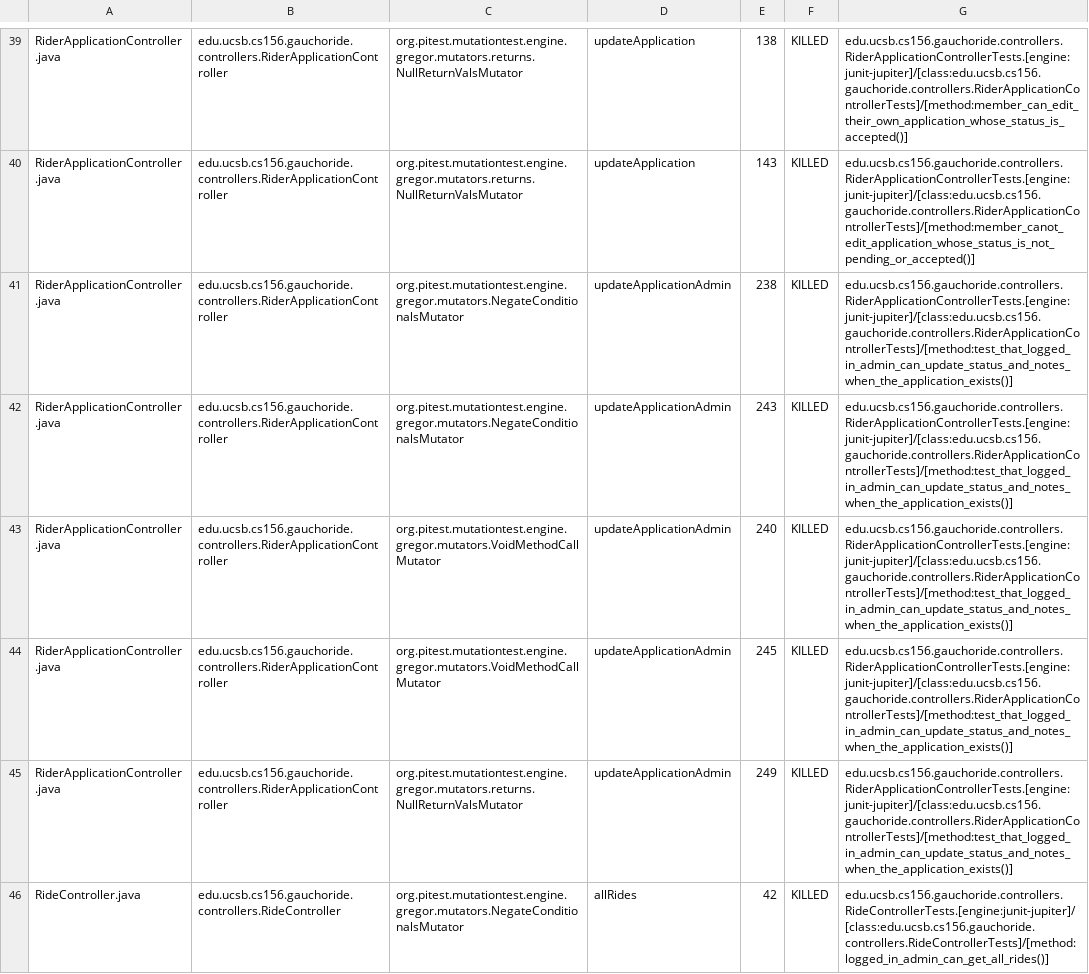
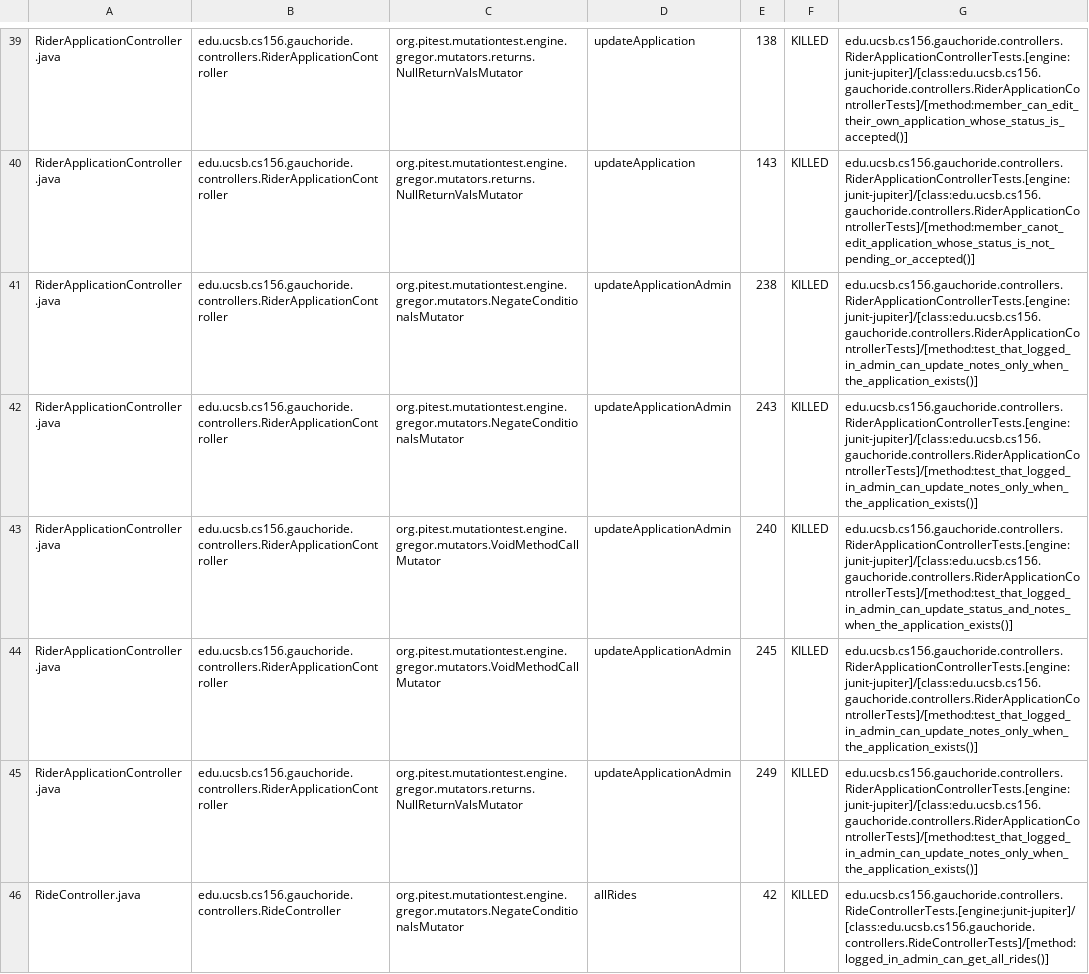
Before and after one commit to ucsb-cs156/proj-gauchoride, a CSV file: prs/97/pitest/mutations.csv, drawn as a sheet; only a part is shown, gaps mark what is left out; the diff covers the shown part only.

Commit message:
Deploying to gh-pages from @ ucsb-cs156/proj-gauchoride@ad336c203235593a3d6e0076bb91c8f6254c872f 🚀

```diff
--- a/prs/97/pitest/mutations.csv
+++ b/prs/97/pitest/mutations.csv
@@ -40,7 +40,7 @@ RiderApplicationController.java,edu.ucsb.cs156.gauchoride.controllers.RiderAppli
 RiderApplicationController.java,edu.ucsb.cs156.gauchoride.controllers.RiderApplicationController,org.pitest.mutationtest.engine.gregor.mutators.returns.NullReturnValsMutator,updateApplication,143,KILLED,edu.ucsb.cs156.gauchoride.controllers.RiderApplicationControllerTests.[engine:junit-jupiter]/[class:edu.ucsb.cs156.gauchoride.controllers.RiderApplicationControllerTests]/[method:member_canot_edit_application_whose_status_is_not_pending_or_accepted()]
-RiderApplicationController.java,edu.ucsb.cs156.gauchoride.controllers.RiderApplicationController,org.pitest.mutationtest.engine.gregor.mutators.NegateConditionalsMutator,updateApplicationAdmin,238,KILLED,edu.ucsb.cs156.gauchoride.controllers.RiderApplicationControllerTests.[engine:junit-jupiter]/[class:edu.ucsb.cs156.gauchoride.controllers.RiderApplicationControllerTests]/[method:test_that_logged_in_admin_can_update_status_and_notes_when_the_application_exists()]
-RiderApplicationController.java,edu.ucsb.cs156.gauchoride.controllers.RiderApplicationController,org.pitest.mutationtest.engine.gregor.mutators.NegateConditionalsMutator,updateApplicationAdmin,243,KILLED,edu.ucsb.cs156.gauchoride.controllers.RiderApplicationControllerTests.[engine:junit-jupiter]/[class:edu.ucsb.cs156.gauchoride.controllers.RiderApplicationControllerTests]/[method:test_that_logged_in_admin_can_update_status_and_notes_when_the_application_exists()]
+RiderApplicationController.java,edu.ucsb.cs156.gauchoride.controllers.RiderApplicationController,org.pitest.mutationtest.engine.gregor.mutators.NegateConditionalsMutator,updateApplicationAdmin,238,KILLED,edu.ucsb.cs156.gauchoride.controllers.RiderApplicationControllerTests.[engine:junit-jupiter]/[class:edu.ucsb.cs156.gauchoride.controllers.RiderApplicationControllerTests]/[method:test_that_logged_in_admin_can_update_notes_only_when_the_application_exists()]
+RiderApplicationController.java,edu.ucsb.cs156.gauchoride.controllers.RiderApplicationController,org.pitest.mutationtest.engine.gregor.mutators.NegateConditionalsMutator,updateApplicationAdmin,243,KILLED,edu.ucsb.cs156.gauchoride.controllers.RiderApplicationControllerTests.[engine:junit-jupiter]/[class:edu.ucsb.cs156.gauchoride.controllers.RiderApplicationControllerTests]/[method:test_that_logged_in_admin_can_update_notes_only_when_the_application_exists()]
 RiderApplicationController.java,edu.ucsb.cs156.gauchoride.controllers.RiderApplicationController,org.pitest.mutationtest.engine.gregor.mutators.VoidMethodCallMutator,updateApplicationAdmin,240,KILLED,edu.ucsb.cs156.gauchoride.controllers.RiderApplicationControllerTests.[engine:junit-jupiter]/[class:edu.ucsb.cs156.gauchoride.controllers.RiderApplicationControllerTests]/[method:test_that_logged_in_admin_can_update_status_and_notes_when_the_application_exists()]
-RiderApplicationController.java,edu.ucsb.cs156.gauchoride.controllers.RiderApplicationController,org.pitest.mutationtest.engine.gregor.mutators.VoidMethodCallMutator,updateApplicationAdmin,245,KILLED,edu.ucsb.cs156.gauchoride.controllers.RiderApplicationControllerTests.[engine:junit-jupiter]/[class:edu.ucsb.cs156.gauchoride.controllers.RiderApplicationControllerTests]/[method:test_that_logged_in_admin_can_update_status_and_notes_when_the_application_exists()]
-RiderApplicationController.java,edu.ucsb.cs156.gauchoride.controllers.RiderApplicationController,org.pitest.mutationtest.engine.gregor.mutators.returns.NullReturnValsMutator,updateApplicationAdmin,249,KILLED,edu.ucsb.cs156.gauchoride.controllers.RiderApplicationControllerTests.[engine:junit-jupiter]/[class:edu.ucsb.cs156.gauchoride.controllers.RiderApplicationControllerTests]/[method:test_that_logged_in_admin_can_update_status_and_notes_when_the_application_exists()]
+RiderApplicationController.java,edu.ucsb.cs156.gauchoride.controllers.RiderApplicationController,org.pitest.mutationtest.engine.gregor.mutators.VoidMethodCallMutator,updateApplicationAdmin,245,KILLED,edu.ucsb.cs156.gauchoride.controllers.RiderApplicationControllerTests.[engine:junit-jupiter]/[class:edu.ucsb.cs156.gauchoride.controllers.RiderApplicationControllerTests]/[method:test_that_logged_in_admin_can_update_notes_only_when_the_application_exists()]
+RiderApplicationController.java,edu.ucsb.cs156.gauchoride.controllers.RiderApplicationController,org.pitest.mutationtest.engine.gregor.mutators.returns.NullReturnValsMutator,updateApplicationAdmin,249,KILLED,edu.ucsb.cs156.gauchoride.controllers.RiderApplicationControllerTests.[engine:junit-jupiter]/[class:edu.ucsb.cs156.gauchoride.controllers.RiderApplicationControllerTests]/[method:test_that_logged_in_admin_can_update_notes_only_when_the_application_exists()]
 RideController.java,edu.ucsb.cs156.gauchoride.controllers.RideController,org.pitest.mutationtest.engine.gregor.mutators.NegateConditionalsMutator,allRides,42,KILLED,edu.ucsb.cs156.gauchoride.controllers.RideControllerTests.[engine:junit-jupiter]/[class:edu.ucsb.cs156.gauchoride.controllers.RideControllerTests]/[method:logged_in_admin_can_get_all_rides()]
```
Also changed, not shown: 40 edited cells elsewhere in this file, 17 other files.
